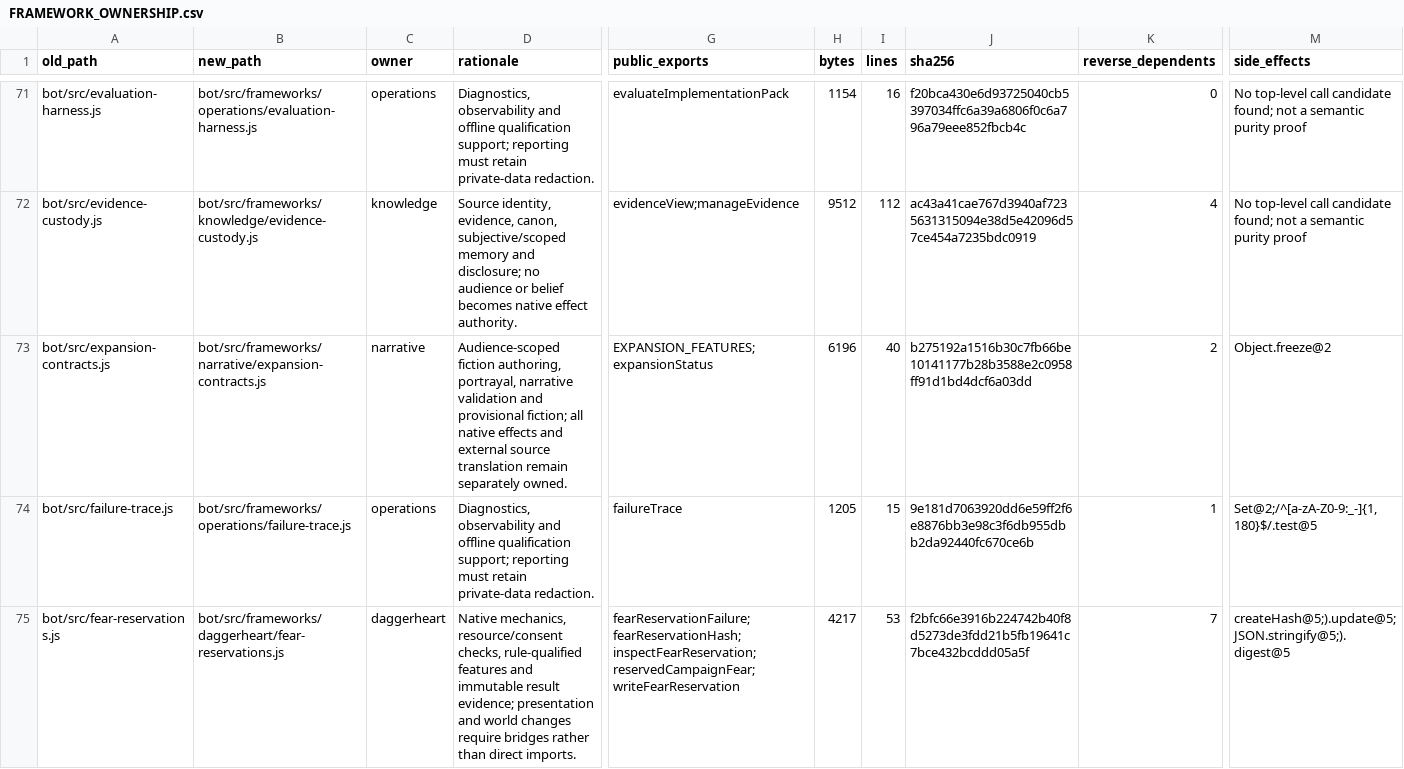
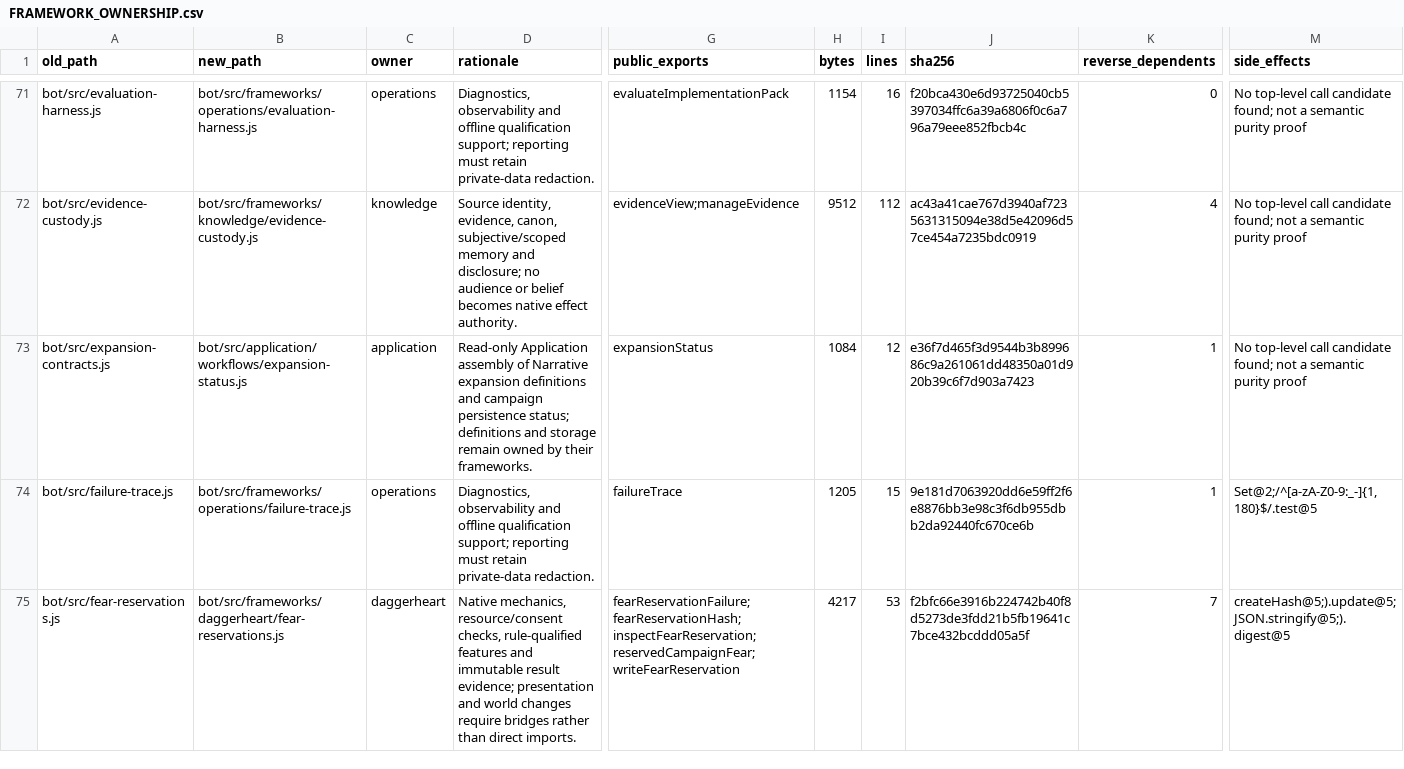
Before and after one commit to KeshireTheChaotic/Veiled_City, a CSV file: docs/Implementation_Plans/Framework_Refactor/FRAMEWORK_OWNERSHIP.csv, drawn as a sheet; only a part is shown, gaps mark what is left out; the diff covers the shown part only; the diff names each change by its address in the sheet, - before the commit and + after, or states it on an @@ line.

Commit message:
RF05 F04 C147 record qualification and ownership

```diff
--- a/docs/Implementation_Plans/Framework_Refactor/FRAMEWORK_OWNERSHIP.csv
+++ b/docs/Implementation_Plans/Framework_Refactor/FRAMEWORK_OWNERSHIP.csv
-B73 (new_path): bot/src/frameworks/narrative/expansion-contracts.js
+B73 (new_path): bot/src/application/workflows/expansion-status.js
-C73 (owner): narrative
+C73 (owner): application
-D73 (rationale): Audience-scoped fiction authoring, portrayal, narrative validation and provisional fiction; all native effects and external source translation remain separately owned.
+D73 (rationale): Read-only Application assembly of Narrative expansion definitions and campaign persistence status; definitions and storage remain owned by their frameworks.
-G73 (public_exports): EXPANSION_FEATURES;expansionStatus
+G73 (public_exports): expansionStatus
-H73 (bytes): 6196
+H73 (bytes): 1084
-I73 (lines): 40
+I73 (lines): 12
-J73 (sha256): b275192a1516b30c7fb66be10141177b28b3588e2c0958ff91d1bd4dcf6a03dd
+J73 (sha256): e36f7d465f3d9544b3b899686c9a261061dd48350a01d920b39c6f7d903a7423
-K73 (reverse_dependents): 2
+K73 (reverse_dependents): 1
-M73 (side_effects): Object.freeze@2
+M73 (side_effects): No top-level call candidate found; not a semantic purity proof
```
Also changed, not shown: 1 edited cell elsewhere in this file, docs/Implementation_Plans/Framework_Refactor/SOURCE_RELOCATION_CROSSWALK.csv, 9 other files.
